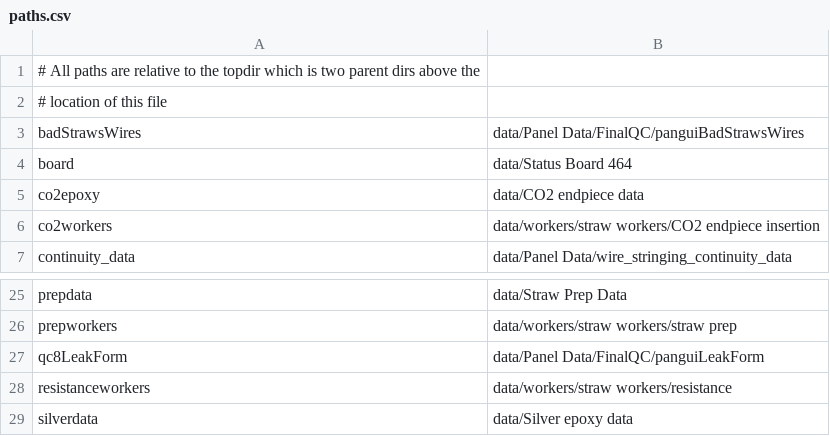
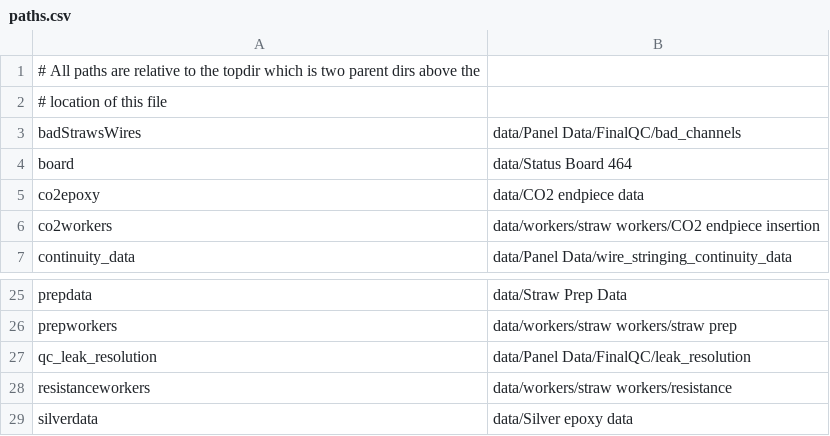
Before and after one commit to bamesserly/mu2e-tracker-factory, a CSV file: resources/paths.csv, drawn as a sheet; only a part is shown, gaps mark what is left out.

Commit message:
Couple tweaks and bugfixes to pro8 txt processor.
Also, importantly, shuffle around the data that pangui stores for pro8
and the data that the DP uses. Specifically, save the string form of
the date and time for part numbers in pangui, so both txt and sql DPs
can use it immediately.

```diff
--- a/resources/paths.csv
+++ b/resources/paths.csv
@@ -2,3 +2,3 @@
 # location of this file
-badStrawsWires,data/Panel Data/FinalQC/panguiBadStrawsWires
+badStrawsWires,data/Panel Data/FinalQC/bad_channels
 board,data/Status Board 464
@@ -26,3 +26,3 @@ prepdata,data/Straw Prep Data
 prepworkers,data/workers/straw workers/straw prep
-qc8LeakForm,data/Panel Data/FinalQC/panguiLeakForm
+qc_leak_resolution,data/Panel Data/FinalQC/leak_resolution
 resistanceworkers,data/workers/straw workers/resistance
```
Also changed, not shown: 2 other files.
